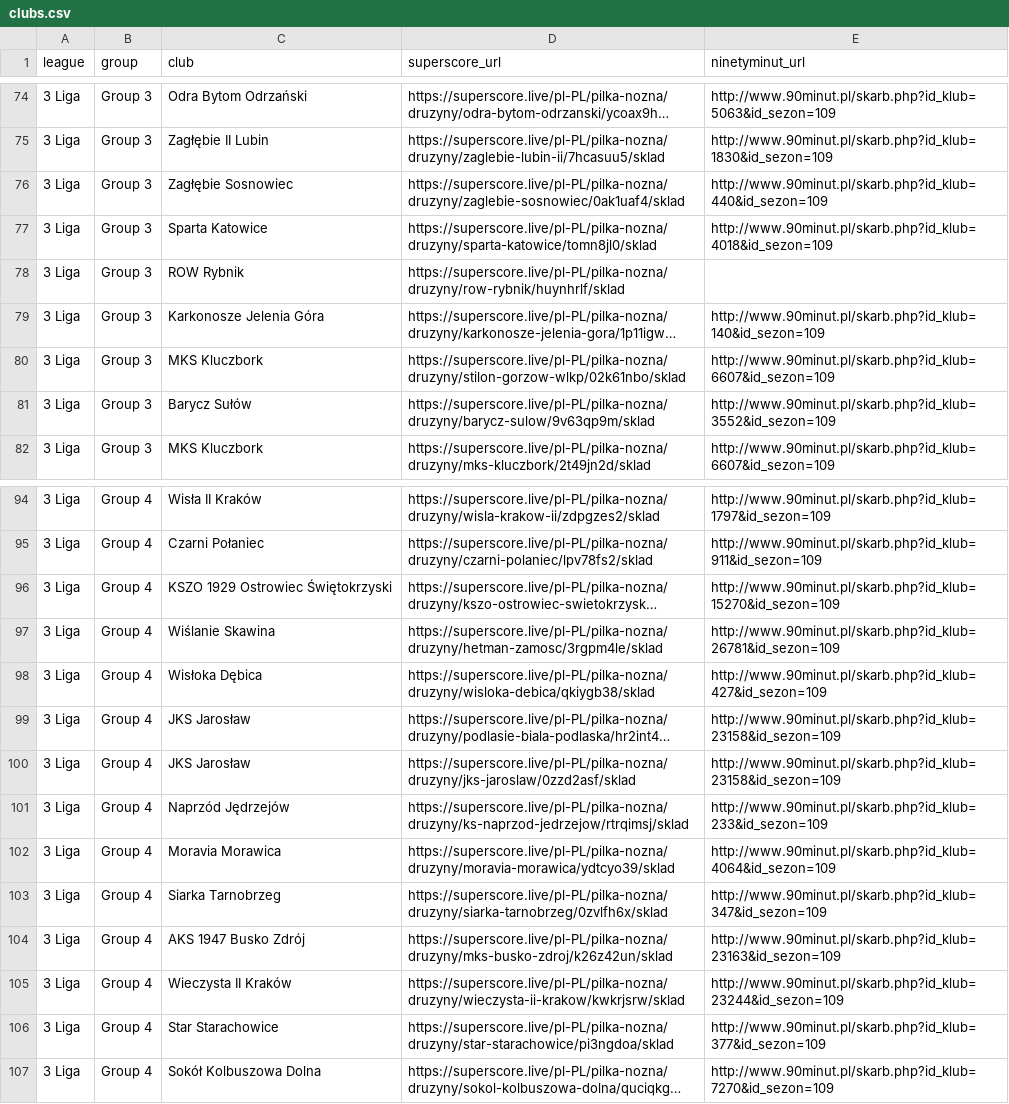
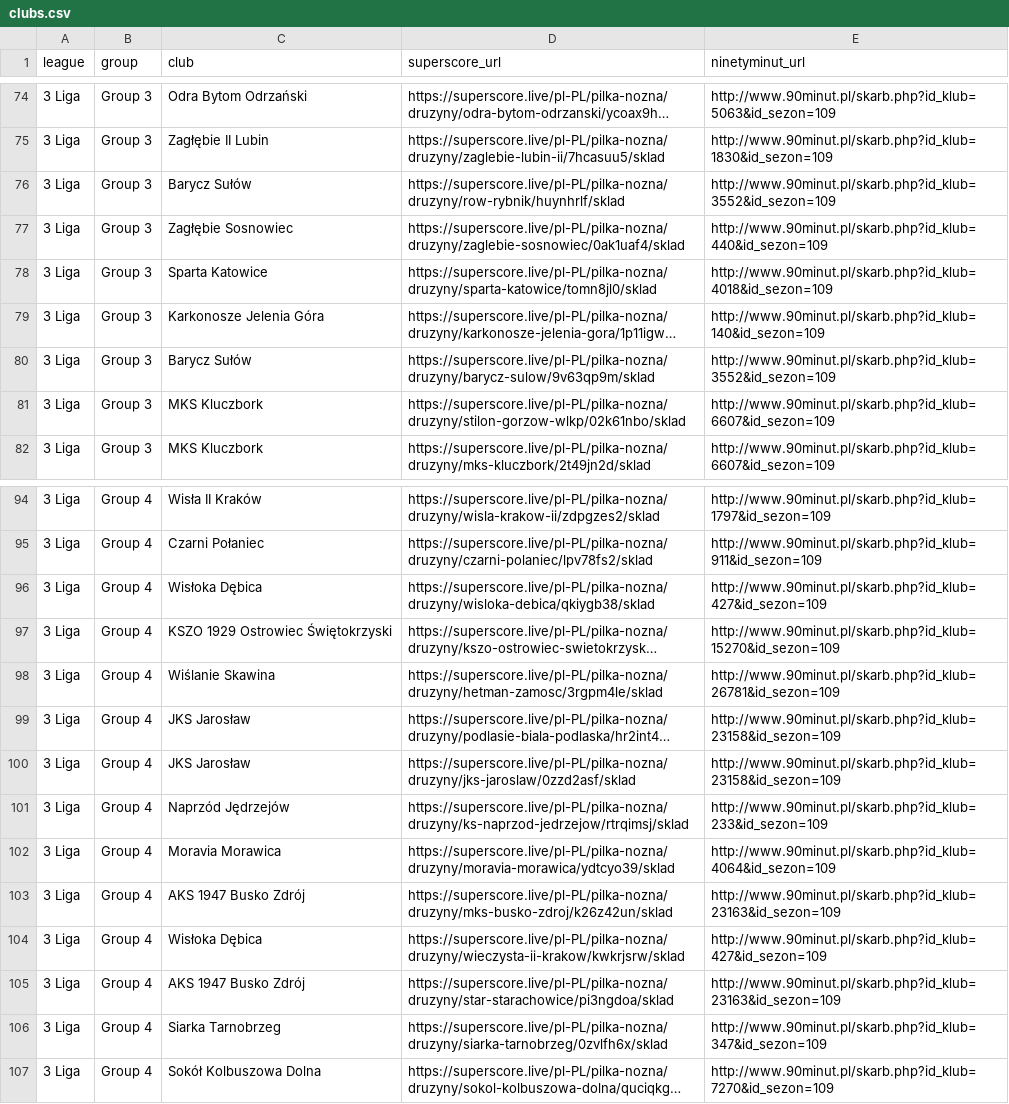
Before and after one commit to kacper16010/coach-monitor, a CSV file: clubs.csv, drawn as a sheet; only a part is shown, gaps mark what is left out; long unchanged cells end in …; removed rows and columns are numbered as before the commit, all else as after; the diff names each change by its address in the sheet, - before the commit and + after, or states it on an @@ line.

```diff
--- a/clubs.csv
+++ b/clubs.csv
+row 76: 3 Liga | Group 3 | Barycz Sułów | https://superscore.live/pl-PL/pilka-nozna/druzyny/row-rybnik/huynhrlf/sklad | http://www.90minut.pl/skarb.php?id_klub=3552&id_sezon=109
-row 78: 3 Liga | Group 3 | ROW Rybnik | https://superscore.live/pl-PL/pilka-nozna/druzyny/row-rybnik/huynhrlf/sklad
@@ row 81 moved to row 80: 3 Liga @@
@@ row 98 moved to row 96: 3 Liga @@
@@ row 104 moved to row 103: 3 Liga @@
+row 104: 3 Liga | Group 4 | Wisłoka Dębica | https://superscore.live/pl-PL/pilka-nozna/druzyny/wieczysta-ii-krakow/kwkrjsrw/sklad | http://www.90minut.pl/skarb.php?id_klub=427&id_sezon=109
+row 105: 3 Liga | Group 4 | AKS 1947 Busko Zdrój | https://superscore.live/pl-PL/pilka-nozna/druzyny/star-starachowice/pi3ngdoa/sklad | http://www.90minut.pl/skarb.php?id_klub=23163&id_sezon=109
-row 105: 3 Liga | Group 4 | Wieczysta II Kraków | https://superscore.live/pl-PL/pilka-nozna/druzyny/wieczysta-ii-krakow/kwkrjsrw/sklad | http://www.90minut.pl/skarb.php?id_klub=23244&id_sezon=109
-row 106: 3 Liga | Group 4 | Star Starachowice | https://superscore.live/pl-PL/pilka-nozna/druzyny/star-starachowice/pi3ngdoa/sklad | http://www.90minut.pl/skarb.php?id_klub=377&id_sezon=109
```
Also changed, not shown: results.csv.
